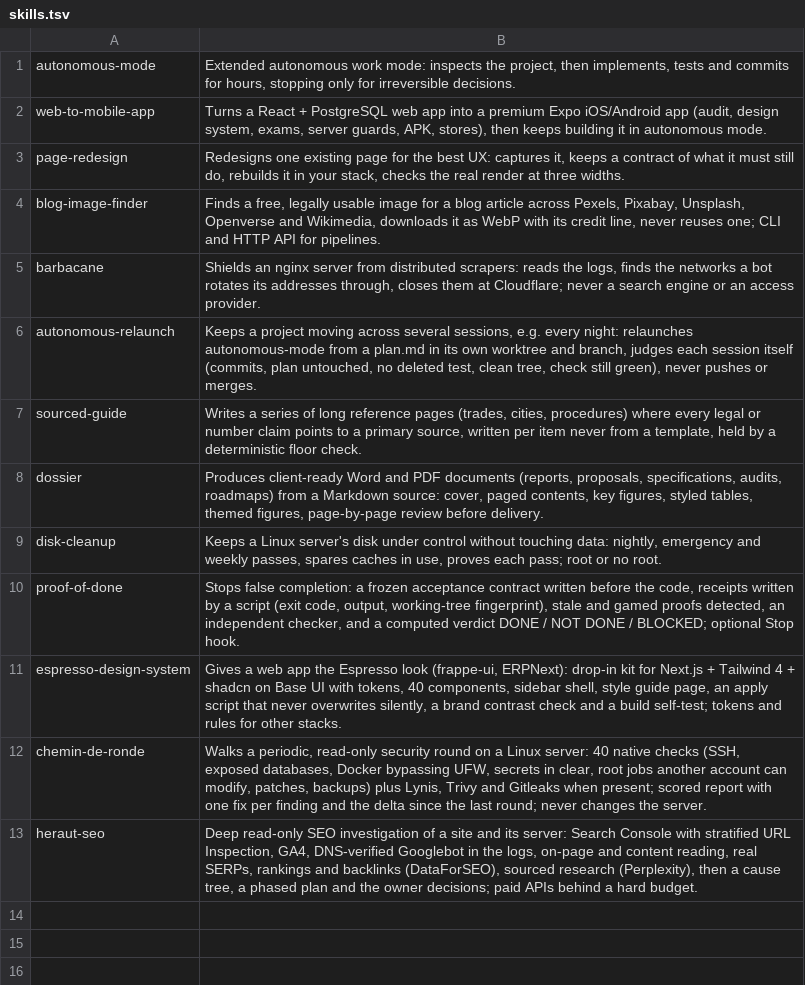
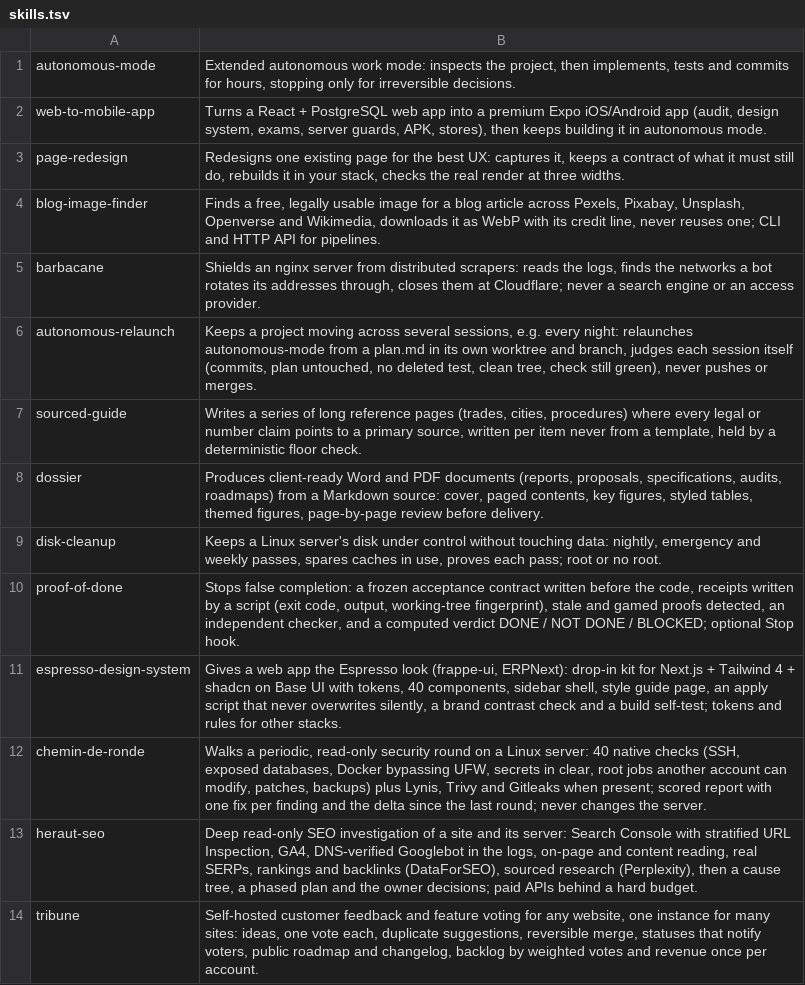
Before and after one commit to koffih/claude-skills, a TSV file: skills.tsv, drawn as a sheet; the diff names each change by its address in the sheet, - before the commit and + after, or states it on an @@ line.

```diff
--- a/skills.tsv
+++ b/skills.tsv
+row 14: tribune | Self-hosted customer feedback and feature voting for any website, one instance for many sites: ideas, one vote each, duplicate suggestions, reversible merge, statuses that notify voters, public roadmap and changelog, backlog by weighted votes and revenue once per account.
```
Also changed, not shown: 1 other file.
